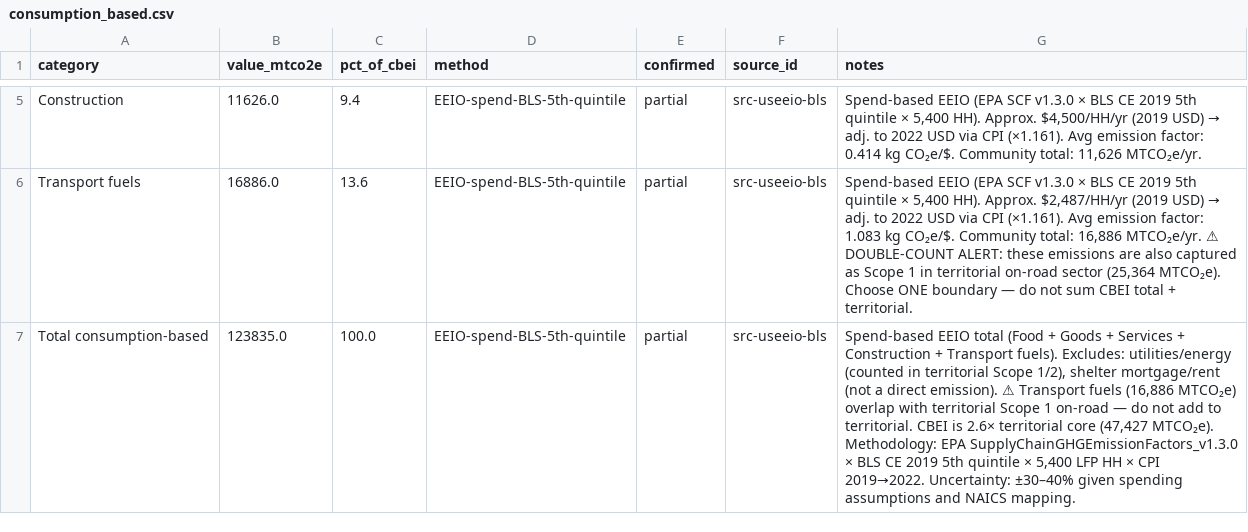
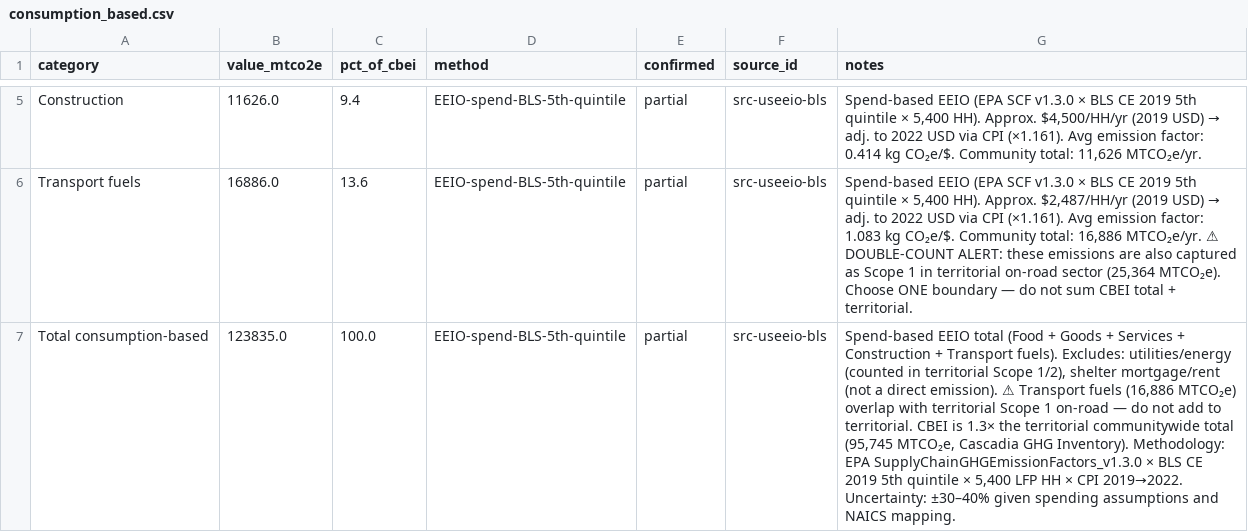
Before and after one commit to kelaxten/lfp-climate, a CSV file: public/data/consumption_based.csv, drawn as a sheet; only a part is shown, gaps mark what is left out; the diff names each change by its address in the sheet, - before the commit and + after, or states it on an @@ line.

```diff
--- a/public/data/consumption_based.csv
+++ b/public/data/consumption_based.csv
-G7 (notes): …CBEI is 2.6× territorial core (47,427 MTCO₂e). Methodology: EPA…
+G7 (notes): …CBEI is 1.3× the territorial communitywide total (95,745 MTCO₂e, Cascadia GHG Inventory). Methodology: EPA…
```
Also changed, not shown: public/data/canopy_afolu.csv, public/data/inventory_2019.csv, 11 other files.
